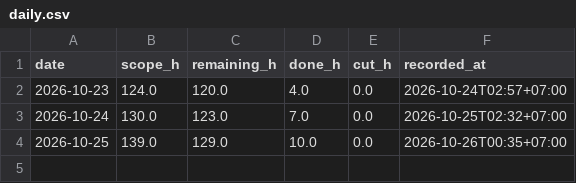
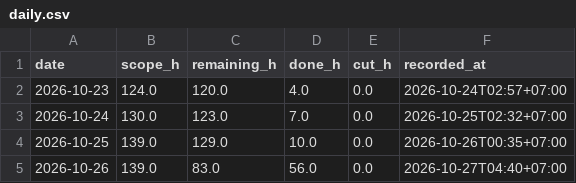
Before and after one commit to NeitLN/SaiGGo, a CSV file: daily.csv, drawn as a sheet.

```diff
--- a/daily.csv
+++ b/daily.csv
@@ -4 +4,2 @@ date,scope_h,remaining_h,done_h,cut_h,recorded_at
 2026-10-25,139.0,129.0,10.0,0.0,2026-10-26T00:35+07:00
+2026-10-26,139.0,83.0,56.0,0.0,2026-10-27T04:40+07:00
```
Also changed, not shown: burndown.csv, 3 other files.
